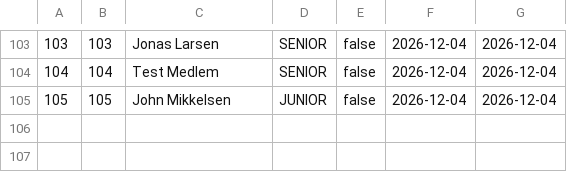
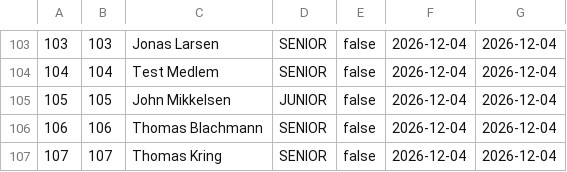
Before and after one commit to DozoEK/TennisklubbenSMASHgruppe5, a CSV file: CSVFilesLib/Quota_Index.csv, drawn as a sheet; only a part is shown, gaps mark what is left out.

```diff
--- a/CSVFilesLib/Quota_Index.csv
+++ b/CSVFilesLib/Quota_Index.csv
@@ -105 +105,3 @@
 105,105,John Mikkelsen,JUNIOR,false,2026-12-04,2026-12-04
+106,106,Thomas Blachmann,SENIOR,false,2026-12-04,2026-12-04
+107,107,Thomas Kring,SENIOR,false,2026-12-04,2026-12-04
```
Also changed, not shown: CSVFilesLib/Competitive_Player_Stats_Index.csv, CSVFilesLib/Member_Index.csv, 21 other files.
